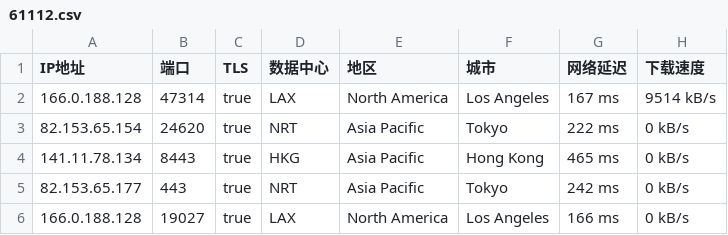
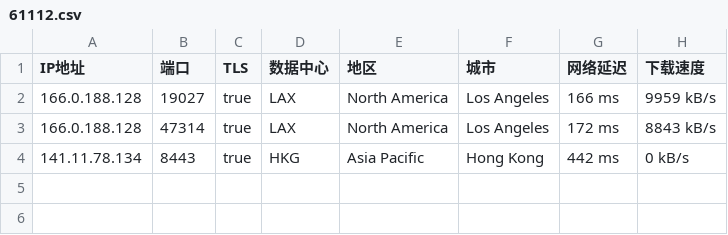
Before and after one commit to o2sky/yxip, a CSV file: ct/61112.csv, drawn as a sheet.

```diff
--- a/ct/61112.csv
+++ b/ct/61112.csv
@@ -1,6 +1,4 @@
 IP地址,端口,TLS,数据中心,地区,城市,网络延迟,下载速度
-166.0.188.128,47314,true,LAX,North America,Los Angeles,167 ms,9514 kB/s
-82.153.65.154,24620,true,NRT,Asia Pacific,Tokyo,222 ms,0 kB/s
-141.11.78.134,8443,true,HKG,Asia Pacific,Hong Kong,465 ms,0 kB/s
-82.153.65.177,443,true,NRT,Asia Pacific,Tokyo,242 ms,0 kB/s
-166.0.188.128,19027,true,LAX,North America,Los Angeles,166 ms,0 kB/s
+166.0.188.128,19027,true,LAX,North America,Los Angeles,166 ms,9959 kB/s
+166.0.188.128,47314,true,LAX,North America,Los Angeles,172 ms,8843 kB/s
+141.11.78.134,8443,true,HKG,Asia Pacific,Hong Kong,442 ms,0 kB/s
```
Also changed, not shown: ct/16509.csv, ct/31898.csv, 3 other files.
